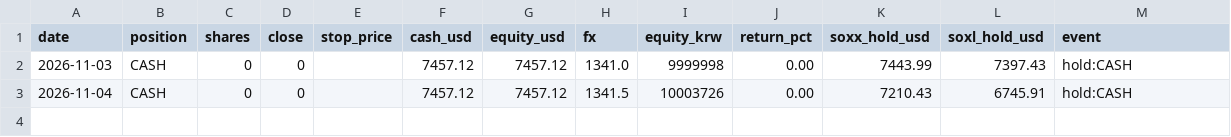
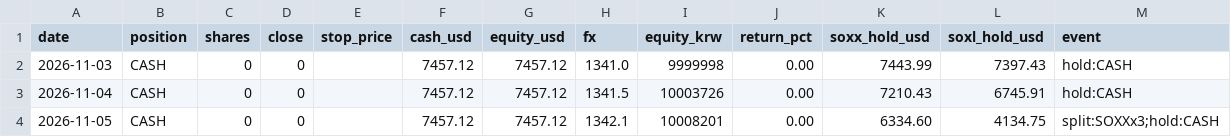
Before and after one commit to sands15/Toss_Trading_Bot, a CSV file: experiments/soxl_ai_paper/records/daily.csv, drawn as a sheet; the diff names each change by its address in the sheet, - before the commit and + after, or states it on an @@ line.

```diff
--- a/experiments/soxl_ai_paper/records/daily.csv
+++ b/experiments/soxl_ai_paper/records/daily.csv
+row 4: 2026-11-05 | CASH | 0 | 0 |  | 7457.12 | 7457.12 | 1342.1 | 10008201 | 0.00 | 6334.60 | 4134.75 | split:SOXXx3;hold:CASH
```
Also changed, not shown: experiments/soxl_ai_paper/records/martingale/daily.csv, experiments/soxl_ai_paper/records/martingale/trades.csv, 7 other files.
